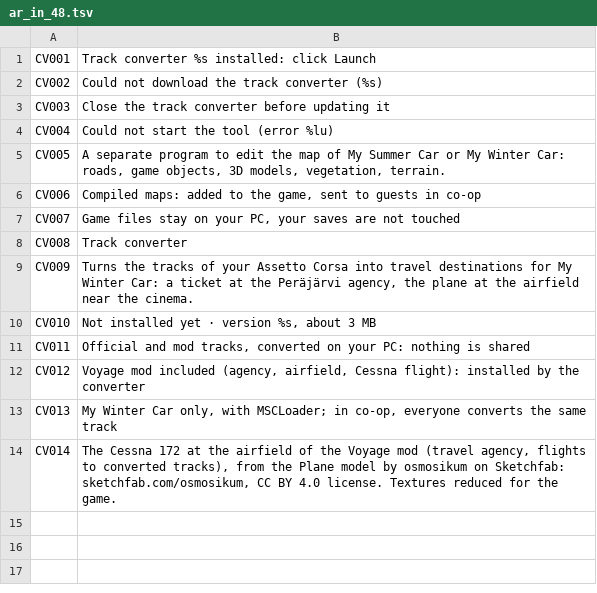
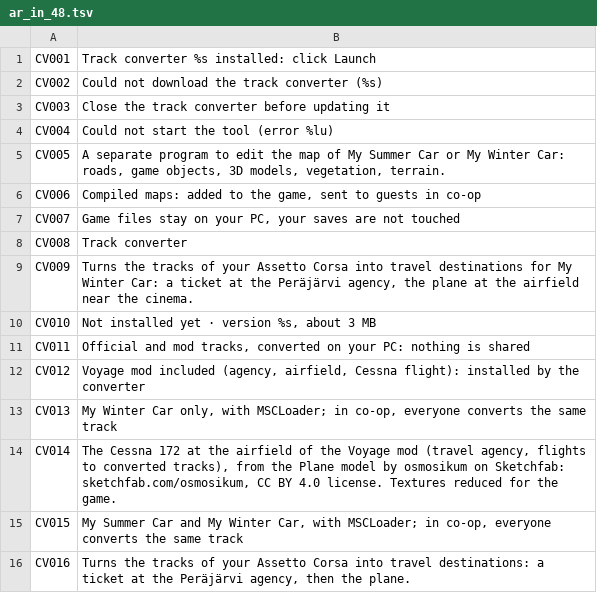
Before and after one commit to Parricidium/MWCoop, a TSV file: run/ar/ar_in_48.tsv, drawn as a sheet.

```diff
--- a/run/ar/ar_in_48.tsv
+++ b/run/ar/ar_in_48.tsv
@@ -14 +14,3 @@ CV013	My Winter Car only, with MSCLoader; in co-op, everyone converts the same t
 CV014	The Cessna 172 at the airfield of the Voyage mod (travel agency, flights to converted tracks), from the Plane model by osmosikum on Sketchfab: sketchfab.com/osmosikum, CC BY 4.0 license. Textures reduced for the game.
+CV015	My Summer Car and My Winter Car, with MSCLoader; in co-op, everyone converts the same track
+CV016	Turns the tracks of your Assetto Corsa into travel destinations: a ticket at the Peräjärvi agency, then the plane.
```
Also changed, not shown: run/ar/ar_launcher.tsv, run/ar/ar_out_48.tsv, 23 other files.
